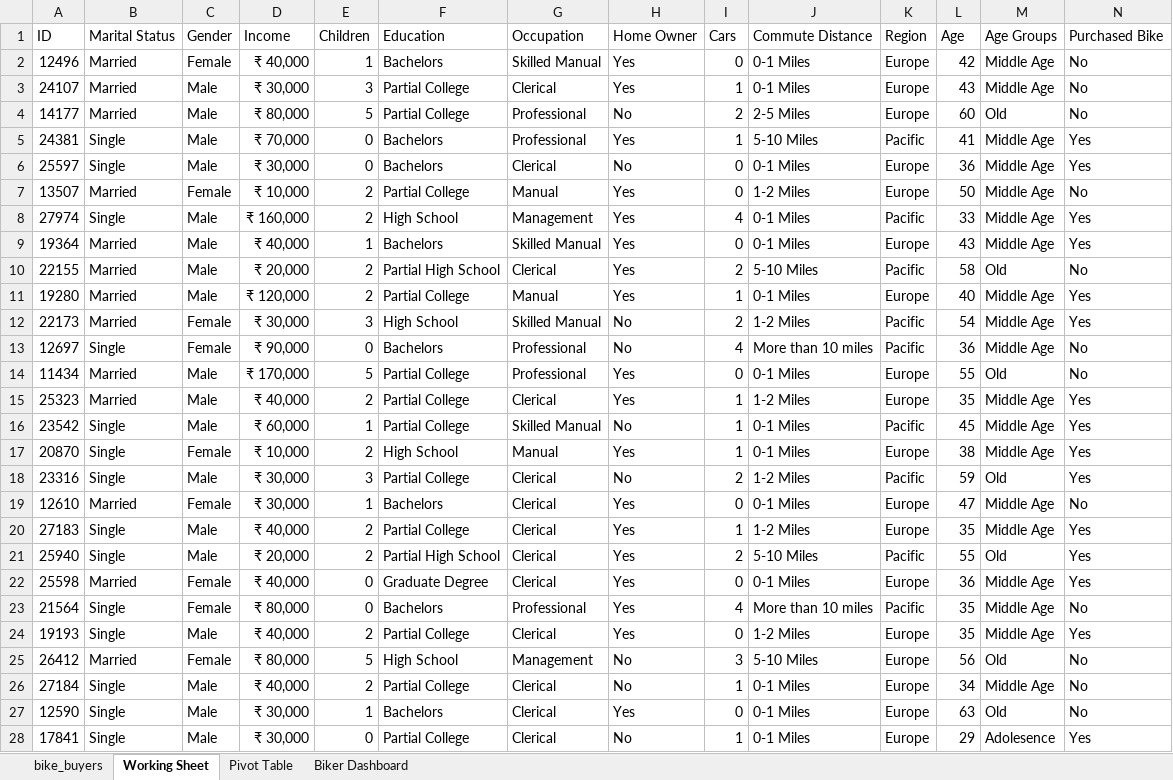
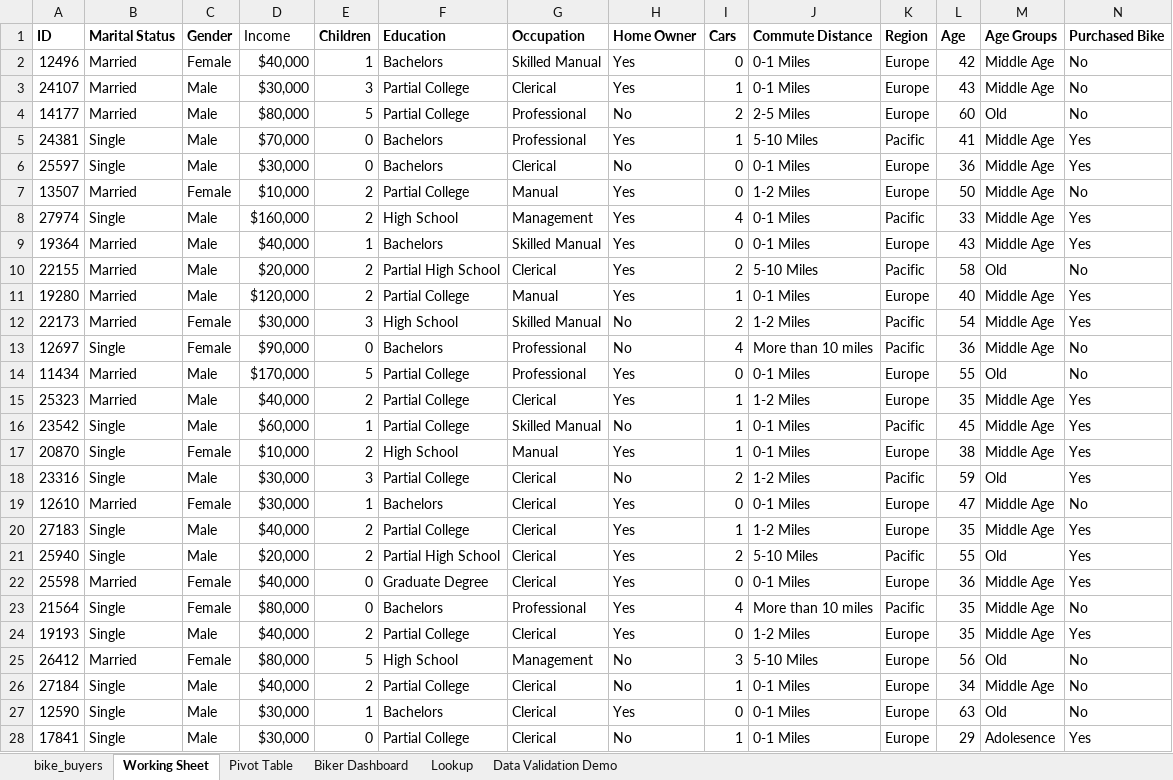
Before and after one commit to AdepuTejaswini9/Customer-Purchase-Analysis-Dashboard, an Excel workbook: Dataset/Excel Project Dataset.xlsx, sheet Working Sheet, drawn as a sheet; only a part is shown; values as stored, in another font and other column widths than the file's, no borders; conditional formats and table styles not drawn; the diff covers the shown part only; the diff names each change by its address in the sheet, - before the commit and + after, or states it on an @@ line.

```diff
--- a/Dataset/Excel Project Dataset.xlsx (sheet Working Sheet)
+++ b/Dataset/Excel Project Dataset.xlsx (sheet Working Sheet)
+sheet tab: Lookup
+sheet tab: Data Validation Demo
-A1:C1 bold: off
+A1:C1 bold: on
-E1:N1 bold: off
+E1:N1 bold: on
-D2 (Income): ₹ 40,000
+D2 (Income): $40,000
-D3 (Income): ₹ 30,000
+D3 (Income): $30,000
-D4 (Income): ₹ 80,000
+D4 (Income): $80,000
-D5 (Income): ₹ 70,000
+D5 (Income): $70,000
-D6 (Income): ₹ 30,000
+D6 (Income): $30,000
-D7 (Income): ₹ 10,000
+D7 (Income): $10,000
-D8 (Income): ₹ 160,000
+D8 (Income): $160,000
-D9 (Income): ₹ 40,000
+D9 (Income): $40,000
-D10 (Income): ₹ 20,000
+D10 (Income): $20,000
-D11 (Income): ₹ 120,000
+D11 (Income): $120,000
-D12 (Income): ₹ 30,000
+D12 (Income): $30,000
-D13 (Income): ₹ 90,000
+D13 (Income): $90,000
-D14 (Income): ₹ 170,000
+D14 (Income): $170,000
-D15 (Income): ₹ 40,000
+D15 (Income): $40,000
-D16 (Income): ₹ 60,000
+D16 (Income): $60,000
-D17 (Income): ₹ 10,000
+D17 (Income): $10,000
-D18:D19 (Income): ₹ 30,000
+D18:D19 (Income): $30,000
-D20 (Income): ₹ 40,000
+D20 (Income): $40,000
-D21 (Income): ₹ 20,000
+D21 (Income): $20,000
-D22 (Income): ₹ 40,000
+D22 (Income): $40,000
-D23 (Income): ₹ 80,000
+D23 (Income): $80,000
-D24 (Income): ₹ 40,000
+D24 (Income): $40,000
-D25 (Income): ₹ 80,000
+D25 (Income): $80,000
-D26 (Income): ₹ 40,000
+D26 (Income): $40,000
-D27:D28 (Income): ₹ 30,000
+D27:D28 (Income): $30,000
```
Also changed, not shown: 973 edited cells elsewhere in this sheet, sheet Biker Dashboard, sheet bike_buyers, charts or pictures.
